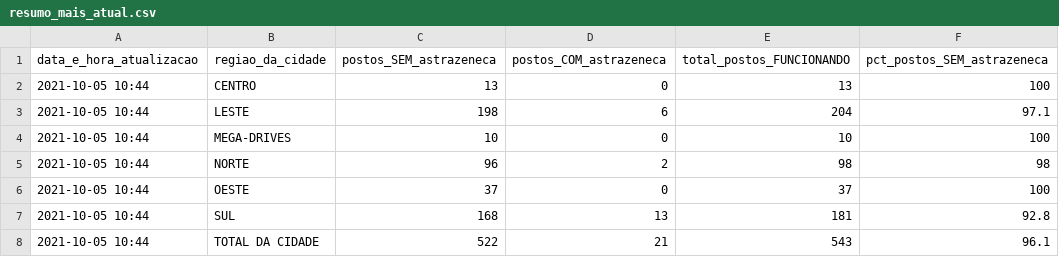
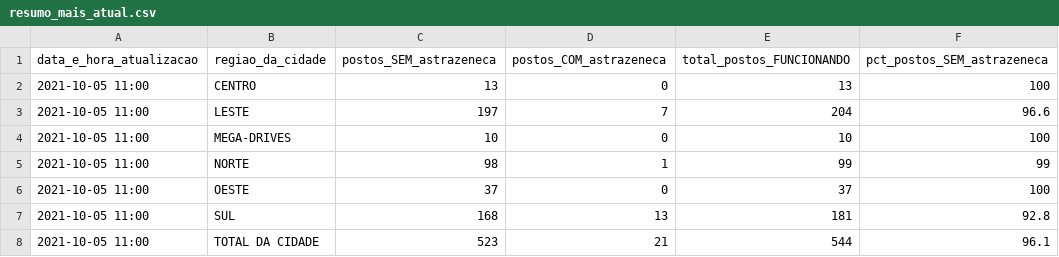
Before and after one commit to anacarolinamoreno/filometro, a CSV file: dados/resumo_mais_atual.csv, drawn as a sheet.

Commit message:
Coleta dos dados: 05/10 - 11h00

```diff
--- a/dados/resumo_mais_atual.csv
+++ b/dados/resumo_mais_atual.csv
@@ -1,8 +1,8 @@
 "data_e_hora_atualizacao","regiao_da_cidade","postos_SEM_astrazeneca","postos_COM_astrazeneca","total_postos_FUNCIONANDO","pct_postos_SEM_astrazeneca"
-"2021-10-05 10:44","CENTRO",13,0,13,100
-"2021-10-05 10:44","LESTE",198,6,204,97.1
-"2021-10-05 10:44","MEGA-DRIVES",10,0,10,100
-"2021-10-05 10:44","NORTE",96,2,98,98
-"2021-10-05 10:44","OESTE",37,0,37,100
-"2021-10-05 10:44","SUL",168,13,181,92.8
-"2021-10-05 10:44","TOTAL DA CIDADE",522,21,543,96.1
+"2021-10-05 11:00","CENTRO",13,0,13,100
+"2021-10-05 11:00","LESTE",197,7,204,96.6
+"2021-10-05 11:00","MEGA-DRIVES",10,0,10,100
+"2021-10-05 11:00","NORTE",98,1,99,99
+"2021-10-05 11:00","OESTE",37,0,37,100
+"2021-10-05 11:00","SUL",168,13,181,92.8
+"2021-10-05 11:00","TOTAL DA CIDADE",523,21,544,96.1
```
